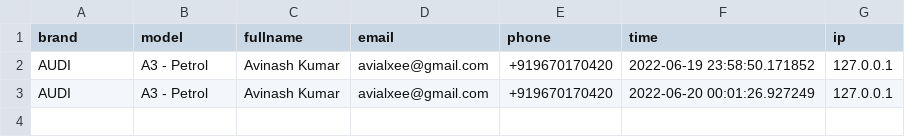
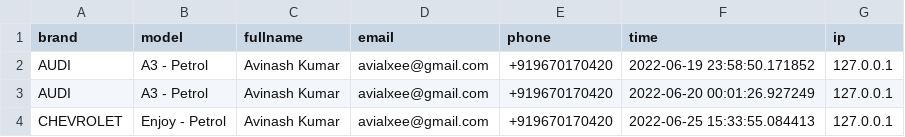
Before and after one commit to avialxee/autovedic-web, a CSV file: home/site-static/rootmedia/contact-details.csv, drawn as a sheet.

```diff
--- a/home/site-static/rootmedia/contact-details.csv
+++ b/home/site-static/rootmedia/contact-details.csv
@@ -3 +3,2 @@ AUDI,A3 - Petrol,Avinash Kumar,avialxee@gmail.com,+919670170420,2022-06-19 23:58
 AUDI,A3 - Petrol,Avinash Kumar,avialxee@gmail.com,+919670170420,2022-06-20 00:01:26.927249,127.0.0.1
+CHEVROLET,Enjoy - Petrol,Avinash Kumar,avialxee@gmail.com,+919670170420,2022-06-25 15:33:55.084413,127.0.0.1
```
Also changed, not shown: 3 other files.
